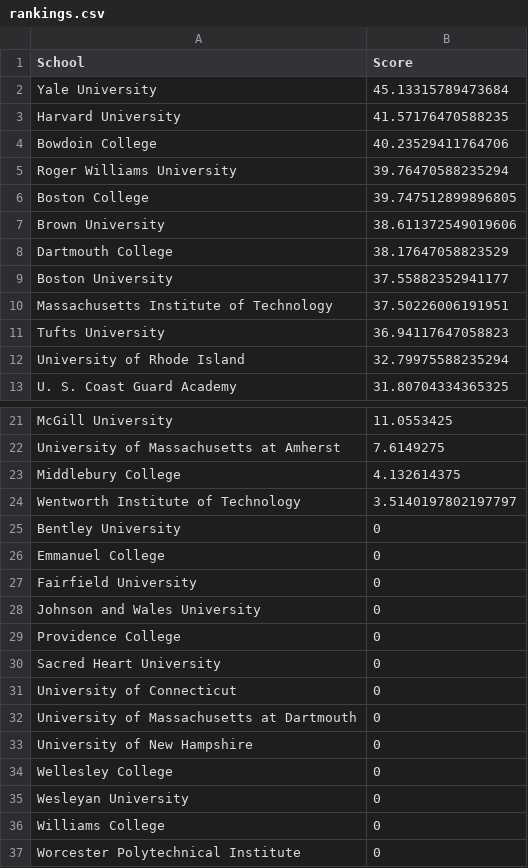
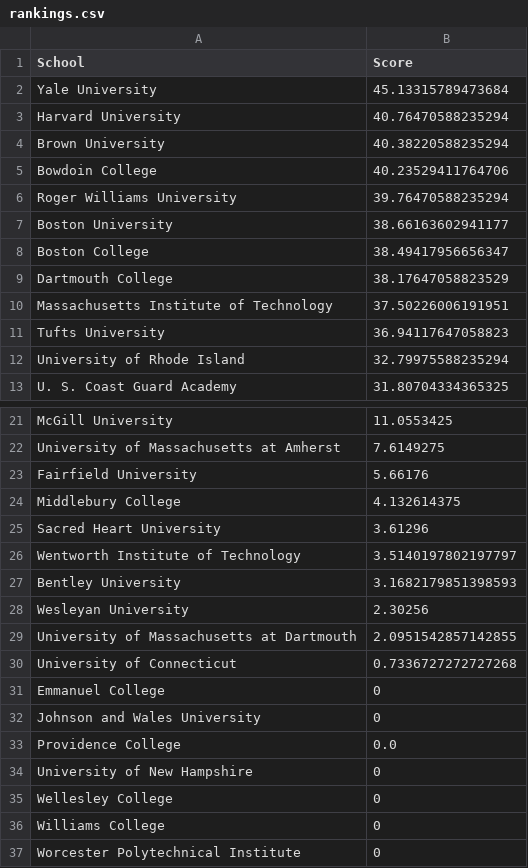
Before and after one commit to shaffeeullah/NEISA-rankings, a CSV file: rankings.csv, drawn as a sheet; only a part is shown, gaps mark what is left out; the diff covers the shown part only.

```diff
--- a/rankings.csv
+++ b/rankings.csv
@@ -2,9 +2,9 @@ School,Score
 Yale University,45.13315789473684
-Harvard University,41.57176470588235
+Harvard University,40.76470588235294
+Brown University,40.38220588235294
 Bowdoin College,40.23529411764706
 Roger Williams University,39.76470588235294
-Boston College,39.747512899896805
-Brown University,38.611372549019606
+Boston University,38.66163602941177
+Boston College,38.49417956656347
 Dartmouth College,38.17647058823529
-Boston University,37.55882352941177
 Massachusetts Institute of Technology,37.50226006191951
@@ -22,15 +22,15 @@ McGill University,11.0553425
 University of Massachusetts at Amherst,7.6149275
+Fairfield University,5.66176
 Middlebury College,4.132614375
+Sacred Heart University,3.61296
 Wentworth Institute of Technology,3.5140197802197797
-Bentley University,0
+Bentley University,3.1682179851398593
+Wesleyan University,2.30256
+University of Massachusetts at Dartmouth,2.0951542857142855
+University of Connecticut,0.7336727272727268
 Emmanuel College,0
-Fairfield University,0
 Johnson and Wales University,0
-Providence College,0
-Sacred Heart University,0
-University of Connecticut,0
-University of Massachusetts at Dartmouth,0
+Providence College,0.0
 University of New Hampshire,0
 Wellesley College,0
-Wesleyan University,0
 Williams College,0
```
Also changed, not shown: 2 edited cells elsewhere in this file, component scores.csv, 2 other files.
